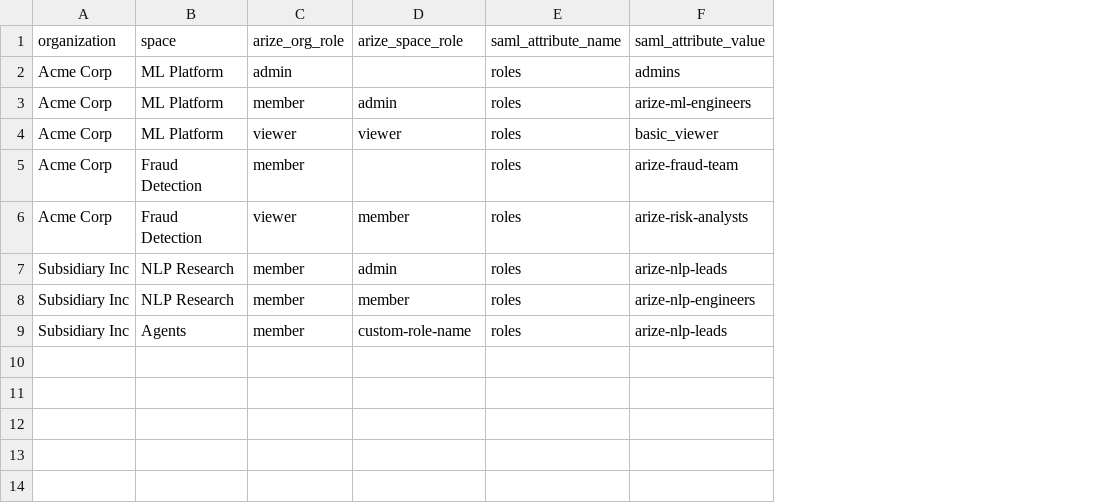
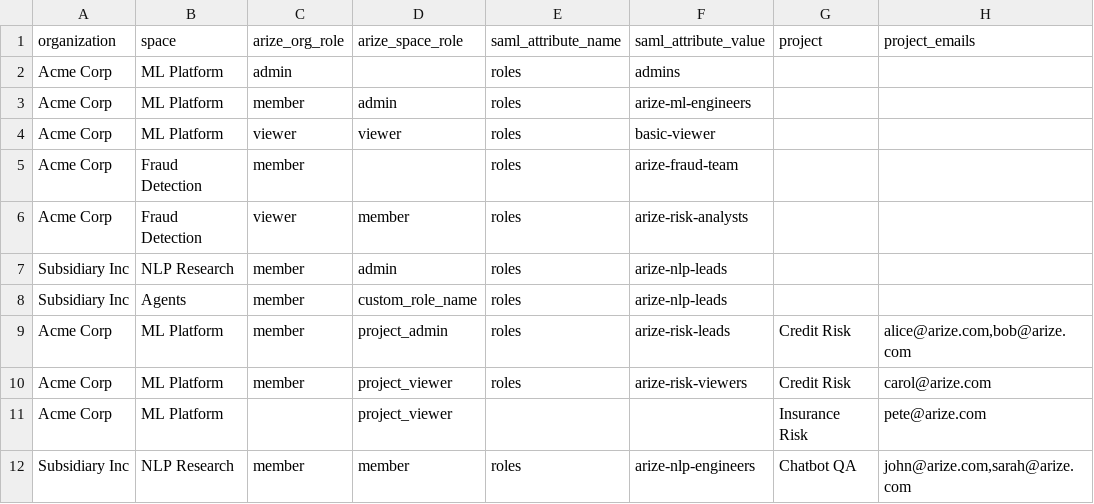
Before and after one commit to Arize-ai/ax-automation-scripts, a CSV file: scripts/saml_bulk_setup/saml_mappings_template.csv, drawn as a sheet; removed rows and columns are numbered as before the commit, all else as after; the diff names each change by its address in the sheet, - before the commit and + after, or states it on an @@ line.

Commit message:
feat(saml-bulk-setup): --project-assign flag for creating restricted projects and assigning explicit users via role bindings

```diff
--- a/scripts/saml_bulk_setup/saml_mappings_template.csv
+++ b/scripts/saml_bulk_setup/saml_mappings_template.csv
+column G (project), row 12: Chatbot QA
+column H (project_emails), row 12: john@arize.com,sarah@arize.com
-F4 (saml_attribute_value): basic_viewer
+F4 (saml_attribute_value): basic-viewer
+row 8: Subsidiary Inc | Agents | member | custom_role_name | roles | arize-nlp-leads
+row 9: Acme Corp | ML Platform | member | project_admin | roles | arize-risk-leads | Credit Risk | alice@arize.com,bob@arize.com
+row 10: Acme Corp | ML Platform | member | project_viewer | roles | arize-risk-viewers | Credit Risk | carol@arize.com
+row 11: Acme Corp | ML Platform |  | project_viewer |  |  | Insurance Risk | pete@arize.com
-row 9: Subsidiary Inc | Agents | member | custom-role-name | roles | arize-nlp-leads
```
Also changed, not shown: 15 other files.
